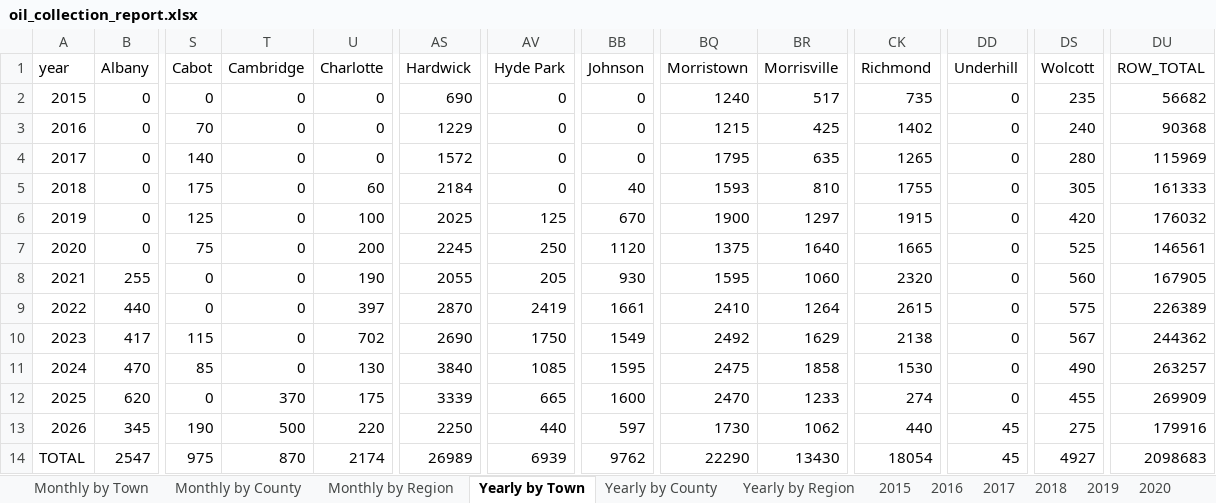
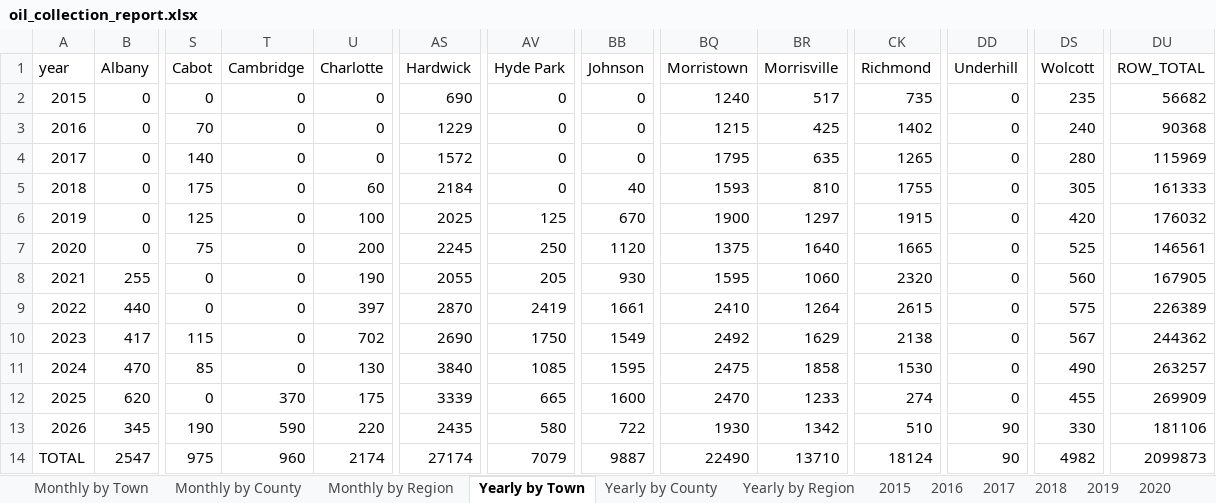
Before and after one commit to burnssargent-eng/blackbear_dashboard, an Excel workbook: oil_collection_report.xlsx, sheet Yearly by Town, drawn as a sheet; only a part is shown, gaps mark what is left out; values as stored, in another font and other column widths than the file's, no borders; the diff names each change by its address in the sheet, - before the commit and + after, or states it on an @@ line.

```diff
--- a/oil_collection_report.xlsx (sheet Yearly by Town)
+++ b/oil_collection_report.xlsx (sheet Yearly by Town)
-T13 (Cambridge): 500
+T13 (Cambridge): 590
-AS13 (Hardwick): 2250
+AS13 (Hardwick): 2435
-AV13 (Hyde Park): 440
+AV13 (Hyde Park): 580
-BB13 (Johnson): 597
+BB13 (Johnson): 722
-BQ13 (Morristown): 1730
+BQ13 (Morristown): 1930
-BR13 (Morrisville): 1062
+BR13 (Morrisville): 1342
-CK13 (Richmond): 440
+CK13 (Richmond): 510
-DD13:DD14 (Underhill): 45
+DD13:DD14 (Underhill): 90
-DS13 (Wolcott): 275
+DS13 (Wolcott): 330
-DU13 (ROW_TOTAL): 179916
+DU13 (ROW_TOTAL): 181106
-T14 (Cambridge): 870
+T14 (Cambridge): 960
-AS14 (Hardwick): 26989
+AS14 (Hardwick): 27174
-AV14 (Hyde Park): 6939
+AV14 (Hyde Park): 7079
-BB14 (Johnson): 9762
+BB14 (Johnson): 9887
-BQ14 (Morristown): 22290
+BQ14 (Morristown): 22490
-BR14 (Morrisville): 13430
+BR14 (Morrisville): 13710
-CK14 (Richmond): 18054
+CK14 (Richmond): 18124
-DS14 (Wolcott): 4927
+DS14 (Wolcott): 4982
-DU14 (ROW_TOTAL): 2098683
+DU14 (ROW_TOTAL): 2099873
```
Also changed, not shown: sheet Monthly by Town, sheet Monthly by County, sheet Monthly by Region, sheet Yearly by County, sheet Yearly by Region, 3 other files.
